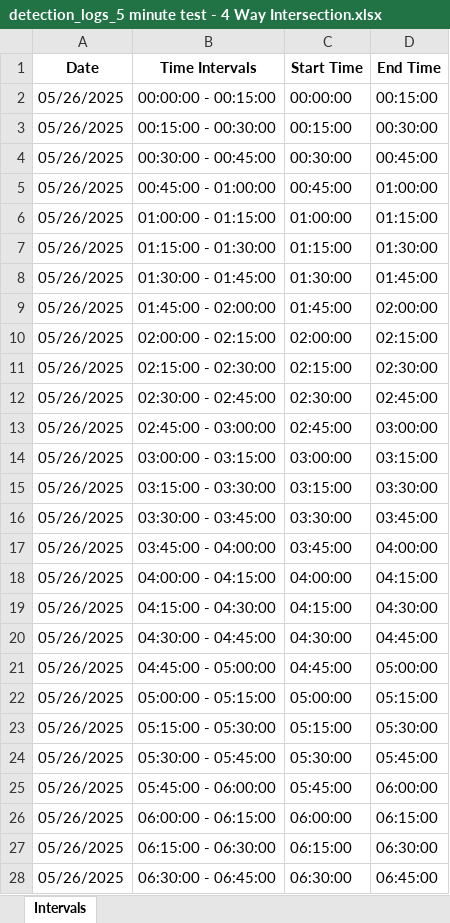
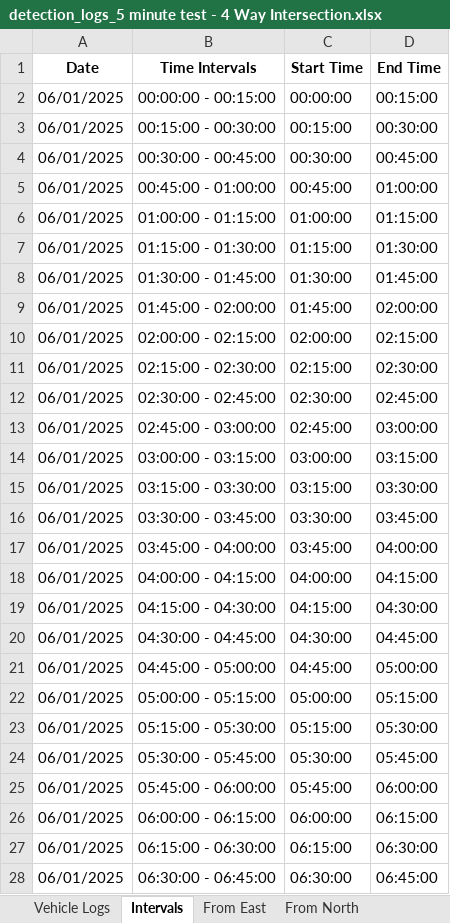
Before and after one commit to Rahil-Merchant/traffic-analyser, an Excel workbook: output/reports/detection_logs_5 minute test - 4 Way Intersection.xlsx, sheet Intervals, drawn as a sheet; only a part is shown; values as stored, in another font and other column widths than the file's, no borders; the diff covers the shown part only; the diff names each change by its address in the sheet, - before the commit and + after, or states it on an @@ line.

```diff
--- a/output/reports/detection_logs_5 minute test - 4 Way Intersection.xlsx (sheet Intervals)
+++ b/output/reports/detection_logs_5 minute test - 4 Way Intersection.xlsx (sheet Intervals)
+sheet tab: Vehicle Logs
+sheet tab: From East
+sheet tab: From North
-A2:A28 (Date): 05/26/2025
+A2:A28 (Date): 06/01/2025
```
Also changed, not shown: 69 edited cells elsewhere in this sheet, other sheet tabs, output/reports/detection_logs_5 min test - Large FOV.xlsx, 18 other files.
